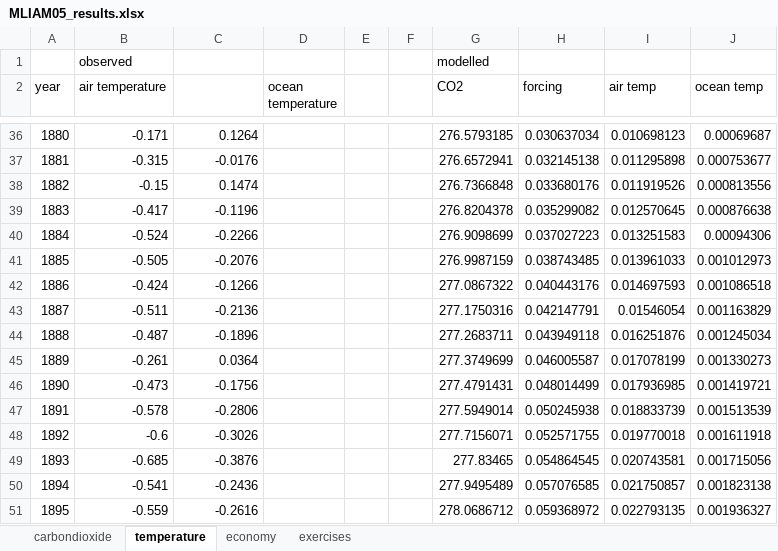
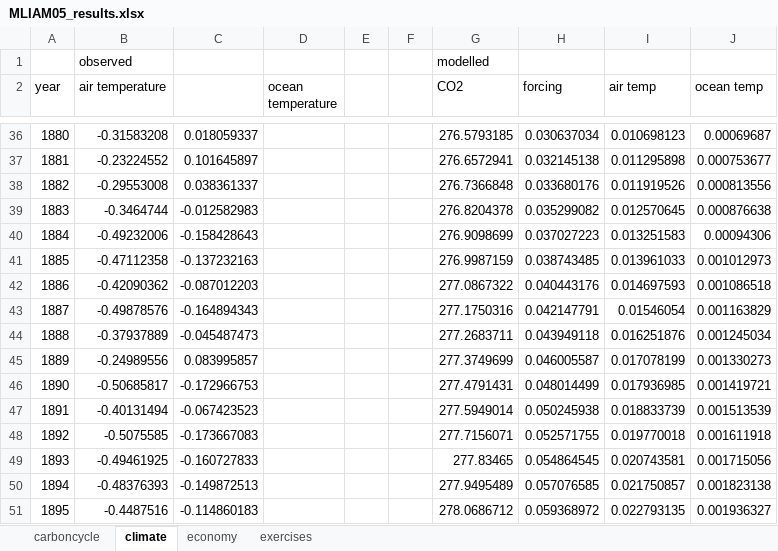
Before and after one commit to rtol/ClimateEconomics, an Excel workbook: MLIAM05_results.xlsx, sheet climate, drawn as a sheet; only a part is shown, gaps mark what is left out; values as stored, in another font and other column widths than the file's, no borders; 1 other sheet too large or unreadable and not compared; the diff covers the shown part only; the diff names each change by its address in the sheet, - before the commit and + after, or states it on an @@ line.

```diff
--- a/MLIAM05_results.xlsx (sheet climate)
+++ b/MLIAM05_results.xlsx (sheet climate)
-sheet tab: carbondioxide
+sheet tab: carboncycle
-sheet tab: temperature
+sheet tab: climate
-B36 (air temperature): -0.171
+B36 (air temperature): -0.31583208
-C36: 0.1264
+C36: 0.018059337
-B37 (air temperature): -0.315
+B37 (air temperature): -0.23224552
-C37: -0.0176
+C37: 0.101645897
-B38 (air temperature): -0.15
+B38 (air temperature): -0.29553008
-C38: 0.1474
+C38: 0.038361337
-B39 (air temperature): -0.417
+B39 (air temperature): -0.3464744
-C39: -0.1196
+C39: -0.012582983
-B40 (air temperature): -0.524
+B40 (air temperature): -0.49232006
-C40: -0.2266
+C40: -0.158428643
-B41 (air temperature): -0.505
+B41 (air temperature): -0.47112358
-C41: -0.2076
+C41: -0.137232163
-B42 (air temperature): -0.424
+B42 (air temperature): -0.42090362
-C42: -0.1266
+C42: -0.087012203
-B43 (air temperature): -0.511
+B43 (air temperature): -0.49878576
-C43: -0.2136
+C43: -0.164894343
-B44 (air temperature): -0.487
+B44 (air temperature): -0.37937889
-C44: -0.1896
+C44: -0.045487473
-B45 (air temperature): -0.261
+B45 (air temperature): -0.24989556
-C45: 0.0364
+C45: 0.083995857
-B46 (air temperature): -0.473
+B46 (air temperature): -0.50685817
-C46: -0.1756
+C46: -0.172966753
-B47 (air temperature): -0.578
+B47 (air temperature): -0.40131494
-C47: -0.2806
+C47: -0.067423523
-B48 (air temperature): -0.6
+B48 (air temperature): -0.5075585
-C48: -0.3026
+C48: -0.173667083
-B49 (air temperature): -0.685
+B49 (air temperature): -0.49461925
-C49: -0.3876
+C49: -0.160727833
-B50 (air temperature): -0.541
+B50 (air temperature): -0.48376393
-C50: -0.2436
+C50: -0.149872513
-B51 (air temperature): -0.559
+B51 (air temperature): -0.4487516
-C51: -0.2616
+C51: -0.114860183
```
Also changed, not shown: 1 added row, 1 removed row, 1504 edited cells and cell formats elsewhere in this sheet, sheet economy, sheet carboncycle, formulas that keep their value, MLIAM01_results.xlsx, MLIAM04_data.xlsx, 17 other files.
